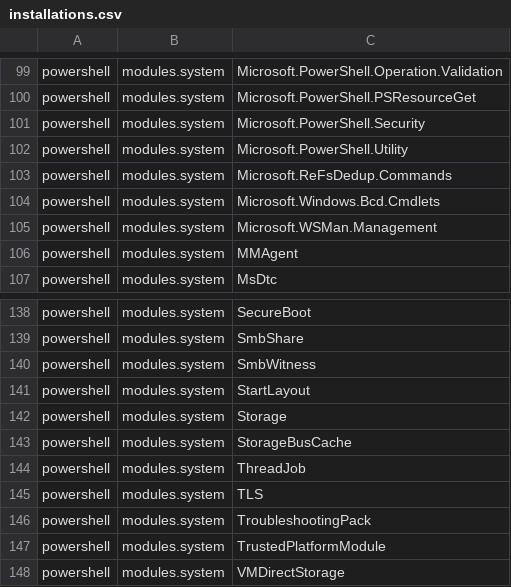
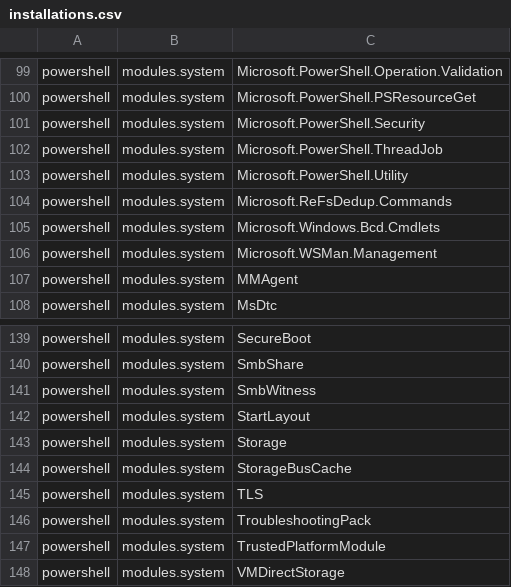
Before and after one commit to lancra/dotfiles, a CSV file: .local/share/machine/keyblade/software/installations.csv, drawn as a sheet; only a part is shown, gaps mark what is left out.

Commit message:
pwsh: rename threadjob module

```diff
--- a/.local/share/machine/keyblade/software/installations.csv
+++ b/.local/share/machine/keyblade/software/installations.csv
@@ -101,2 +101,3 @@ powershell,modules.system,Microsoft.PowerShell.PSResourceGet
 powershell,modules.system,Microsoft.PowerShell.Security
+powershell,modules.system,Microsoft.PowerShell.ThreadJob
 powershell,modules.system,Microsoft.PowerShell.Utility
@@ -143,3 +144,2 @@ powershell,modules.system,Storage
 powershell,modules.system,StorageBusCache
-powershell,modules.system,ThreadJob
 powershell,modules.system,TLS
```
Also changed, not shown: 1 other file.
